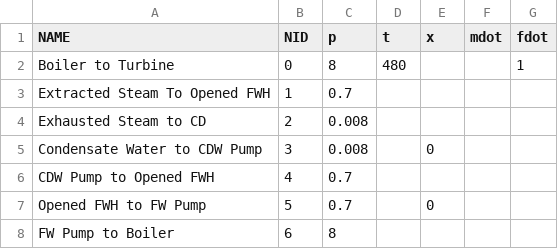
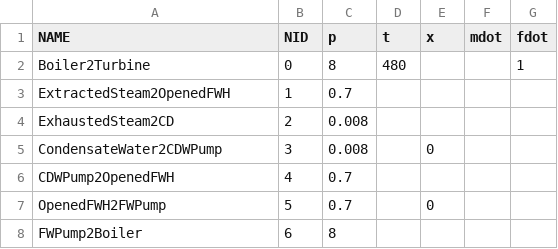
Before and after one commit to thermalogic/SEES, a CSV file: notebook/rankine/rankine85-nds.csv, drawn as a sheet.

```diff
--- a/notebook/rankine/rankine85-nds.csv
+++ b/notebook/rankine/rankine85-nds.csv
@@ -1,8 +1,8 @@
 NAME,NID,p,t,x,mdot,fdot
-Boiler to Turbine,0,8,480,,,1
-Extracted Steam To Opened FWH,1,0.7,,,,
-Exhausted Steam to CD,2,0.008,,,,
-Condensate Water to CDW Pump,3,0.008,,0,,
-CDW Pump to Opened FWH,4,0.7,,,,
-Opened FWH to FW Pump,5,0.7,,0,,
-FW Pump to Boiler,6,8,,,,
+Boiler2Turbine,0,8,480,,,1
+ExtractedSteam2OpenedFWH,1,0.7,,,,
+ExhaustedSteam2CD,2,0.008,,,,
+CondensateWater2CDWPump,3,0.008,,0,,
+CDWPump2OpenedFWH,4,0.7,,,,
+OpenedFWH2FWPump,5,0.7,,0,,
+FWPump2Boiler,6,8,,,,
```
Also changed, not shown: 4 other files.
